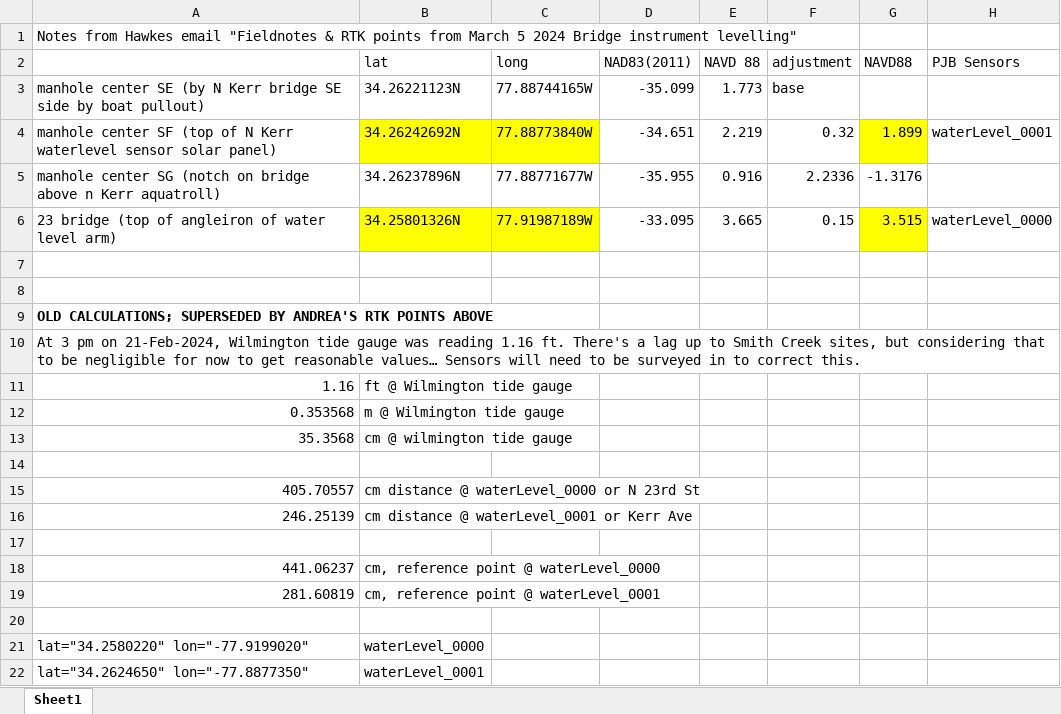
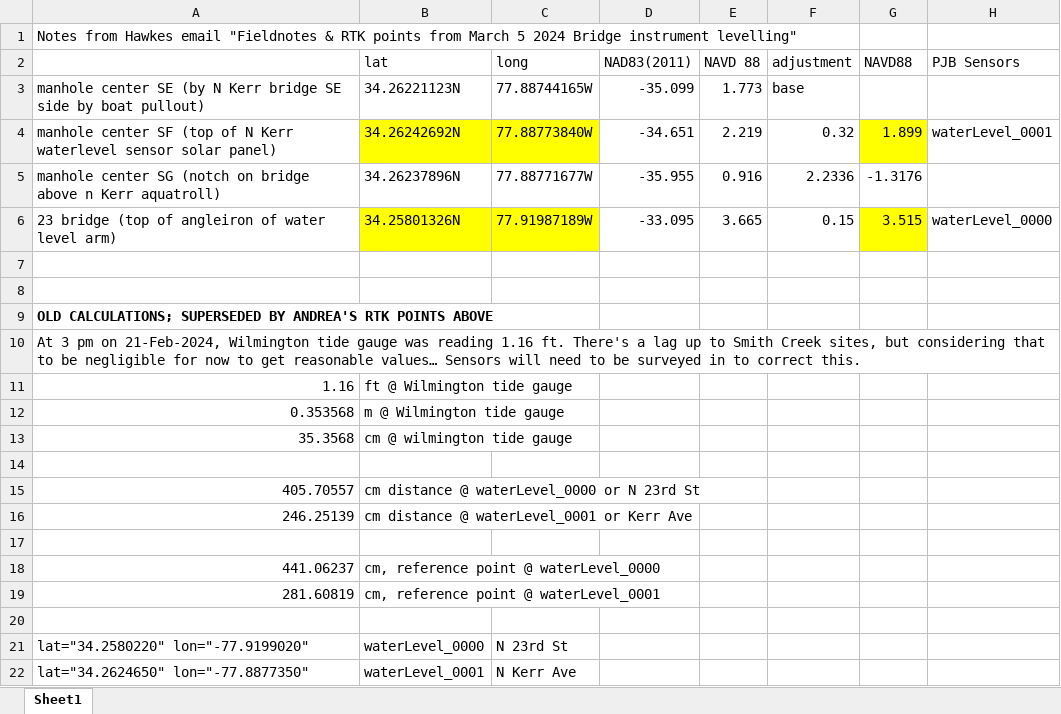
Before and after one commit to COAST-Lab/Open-Water-Level, an Excel workbook: Data Analysis/Smith Creek Deployment Log.xlsx, sheet Sheet1, drawn as a sheet; values as stored, in another font and other column widths than the file's, no borders; the diff names each change by its address in the sheet, - before the commit and + after, or states it on an @@ line.

```diff
--- a/Data Analysis/Smith Creek Deployment Log.xlsx (sheet Sheet1)
+++ b/Data Analysis/Smith Creek Deployment Log.xlsx (sheet Sheet1)
-C21 (long): (empty)
+C21 (long): N 23rd St
-C22 (long): (empty)
+C22 (long): N Kerr Ave
```
Also changed, not shown: 2 other files.
